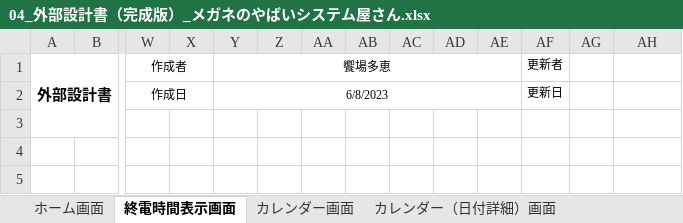
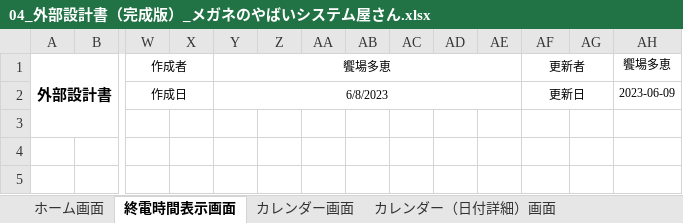
Before and after one commit to dojo2023/A-2, an Excel workbook: doc/外部設計/04_外部設計書（完成版）_メガネのやばいシステム屋さん.xlsx, sheet 終電時間表示画面, drawn as a sheet; only a part is shown, gaps mark what is left out; values as stored, in another font and other column widths than the file's, no borders; charts and pictures not drawn; the diff covers the shown part only; the diff names each change by its address in the sheet, - before the commit and + after, or states it on an @@ line.

```diff
--- a/doc/外部設計/04_外部設計書（完成版）_メガネのやばいシステム屋さん.xlsx (sheet 終電時間表示画面)
+++ b/doc/外部設計/04_外部設計書（完成版）_メガネのやばいシステム屋さん.xlsx (sheet 終電時間表示画面)
+AF1:AG1 merged
-AH1: (empty)
+AH1: 饗場多恵
+AF2:AG2 merged
-AH2 (饗場多恵): (empty)
+AH2 (饗場多恵): 2023-06-09
```
Also changed, not shown: merged cells elsewhere in this sheet, sheet ログイン画面, sheet 最寄り駅変更画面, sheet カレンダー（登録）画面, sheet カレンダー（更新）画面, sheet カレンダー画面, sheet ユーザー新規登録画面, other sheet tabs.
